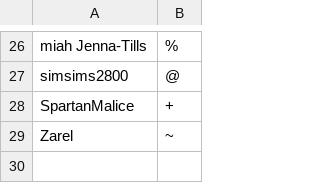
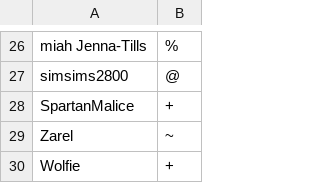
Before and after one commit to Oiawesome/Showdown, a CSV file: config/usergroups.csv, drawn as a sheet; only a part is shown, gaps mark what is left out; the diff names each change by its address in the sheet, - before the commit and + after, or states it on an @@ line.

Commit message:
Wolfie = +

```diff
--- a/config/usergroups.csv
+++ b/config/usergroups.csv
+row 30: Wolfie | +
```
